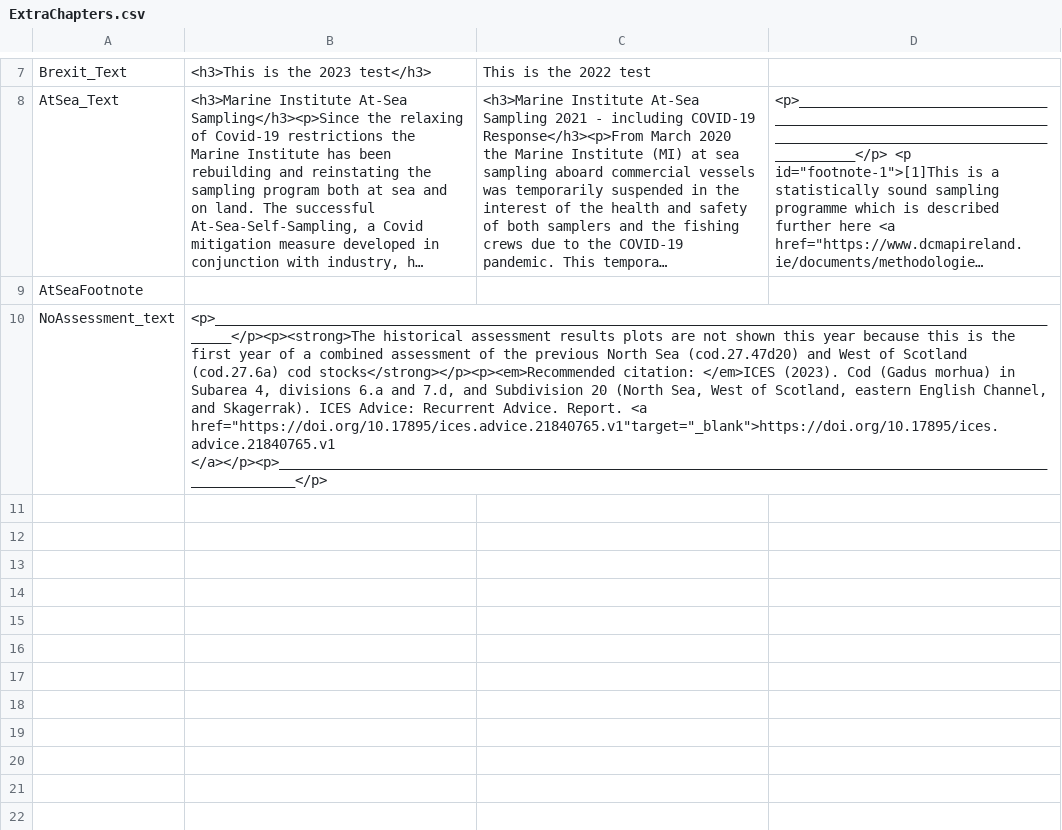
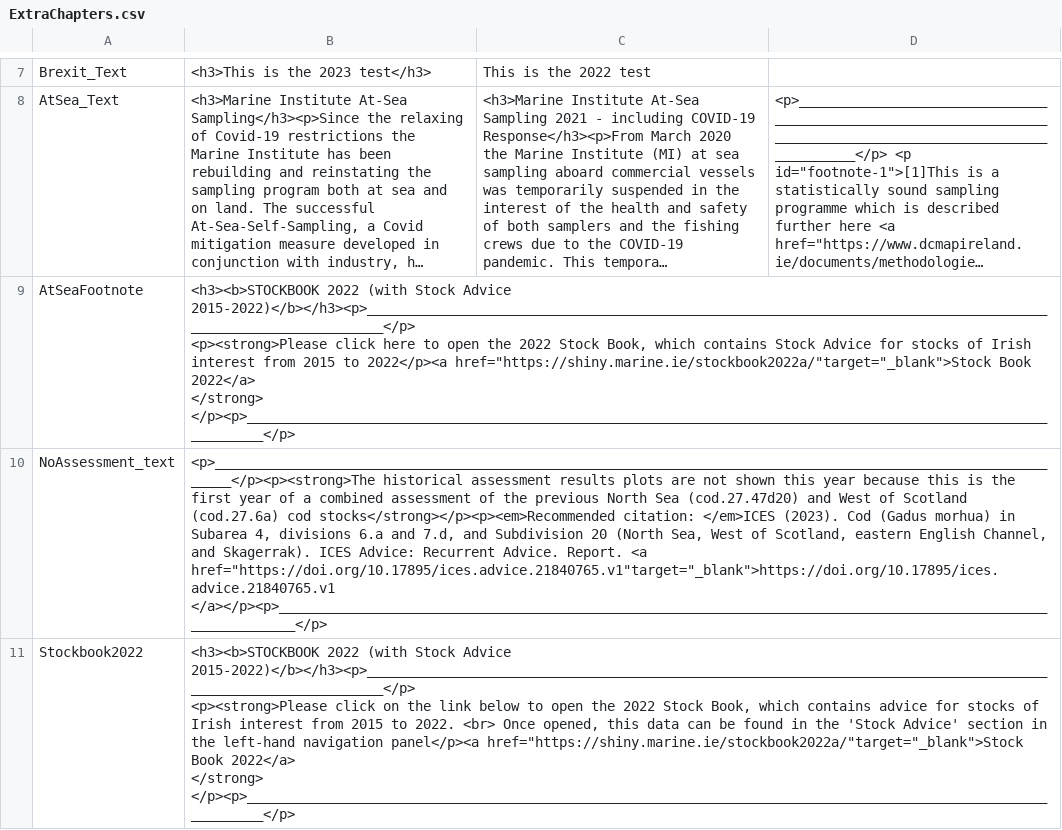
Before and after one commit to IrishMarineInstitute/digital-stockbook, a CSV file: ExtraChapters.csv, drawn as a sheet; only a part is shown, gaps mark what is left out; long unchanged cells end in …; ↵ is a line break in a cell; the diff names each change by its address in the sheet, - before the commit and + after, or states it on an @@ line.

Commit message:
more updates. Pelagic maps. Link to SB2022

```diff
--- a/ExtraChapters.csv
+++ b/ExtraChapters.csv
-B9: (empty)
+B9: <h3><b>STOCKBOOK 2022 (with Stock Advice 2015-2022)</b></h3><p>_____________________________________________________________________________________________________________</p> ↵ <p><strong>Please click here to open the 2022 Stock Book, which contains Stock Advice for stocks of Irish interest from 2015 to 2022</p><a href="https://shiny.marine.ie/stockbook2022a/"target="_blank">Stock Book 2022</a> ↵ </strong> </p><p>_____________________________________________________________________________________________________________</p>
+row 11: Stockbook2022 | <h3><b>STOCKBOOK 2022 (with Stock Advice 2015-2022)</b></h3><p>_____________________________________________________________________________________________________________</p> ↵ <p><strong>Please click on the link below to open the 2022 Stock Book, which contains advice for stocks of Irish interest from 2015 to 2022. <br> Once opened, this data can be found in the 'Stock Advice' section in the left-hand navigation panel</p><a href="https://shiny.marine.ie/stockbook2022a/"target="_blank">Stock Book 2022</a> ↵ </strong> </p><p>_____________________________________________________________________________________________________________</p>
```
Also changed, not shown: 16 other files.
